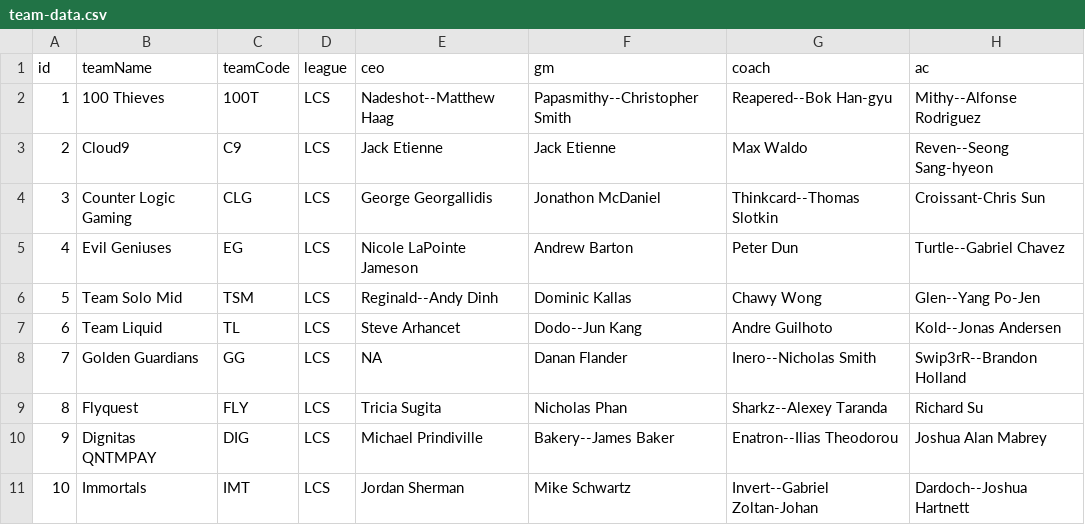
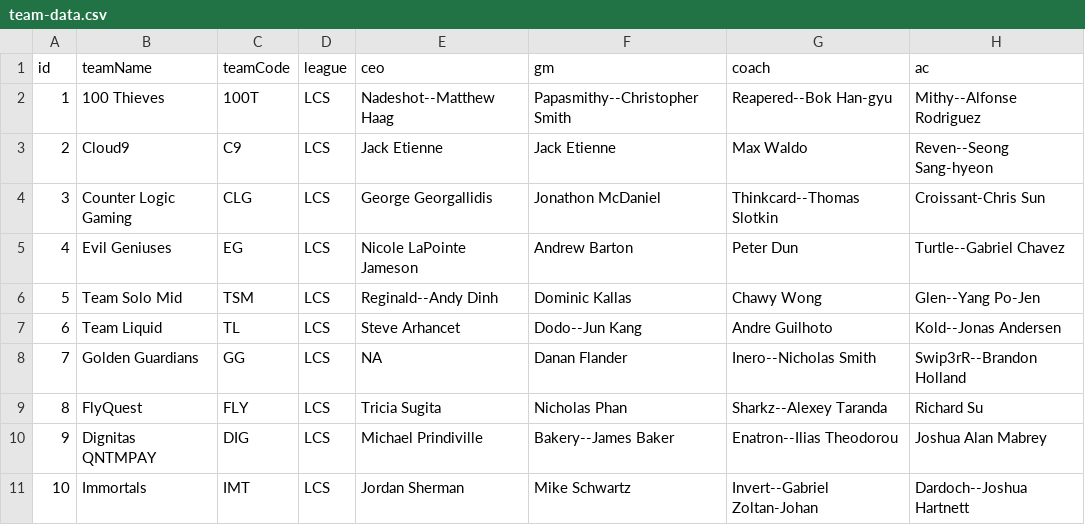
Before and after one commit to sibie/lcs-dashboard, a CSV file: src/main/resources/data/team-data.csv, drawn as a sheet.

```diff
--- a/src/main/resources/data/team-data.csv
+++ b/src/main/resources/data/team-data.csv
@@ -8,3 +8,3 @@ id,teamName,teamCode,league,ceo,gm,coach,ac
 7,Golden Guardians,GG,LCS,NA,Danan Flander,Inero--Nicholas Smith,Swip3rR--Brandon Holland
-8,Flyquest,FLY,LCS,Tricia Sugita,Nicholas Phan,Sharkz--Alexey Taranda,Richard Su
+8,FlyQuest,FLY,LCS,Tricia Sugita,Nicholas Phan,Sharkz--Alexey Taranda,Richard Su
 9,Dignitas QNTMPAY,DIG,LCS,Michael Prindiville,Bakery--James Baker,Enatron--Ilias Theodorou,Joshua Alan Mabrey
```
Also changed, not shown: 17 other files.
